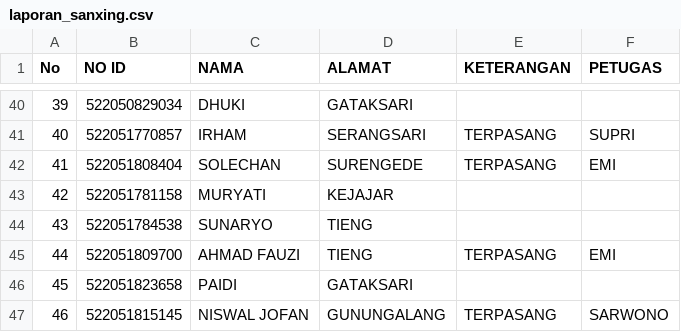
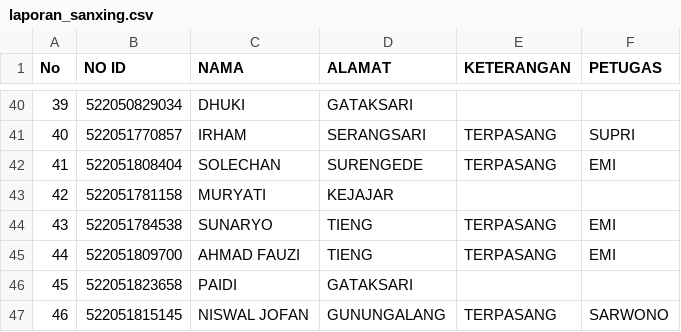
Before and after one commit to zaidhidayat/vkrn_kejajar, a CSV file: data/laporan_sanxing.csv, drawn as a sheet; only a part is shown, gaps mark what is left out.

Commit message:
Update CSV via web

```diff
--- a/data/laporan_sanxing.csv
+++ b/data/laporan_sanxing.csv
@@ -43,3 +43,3 @@ No,NO ID,NAMA,ALAMAT,KETERANGAN,PETUGAS
 42,522051781158,MURYATI,KEJAJAR,,
-43,522051784538,SUNARYO,TIENG,,
+43,522051784538,SUNARYO,TIENG,TERPASANG,EMI
 44,522051809700,AHMAD FAUZI,TIENG,TERPASANG,EMI
```
